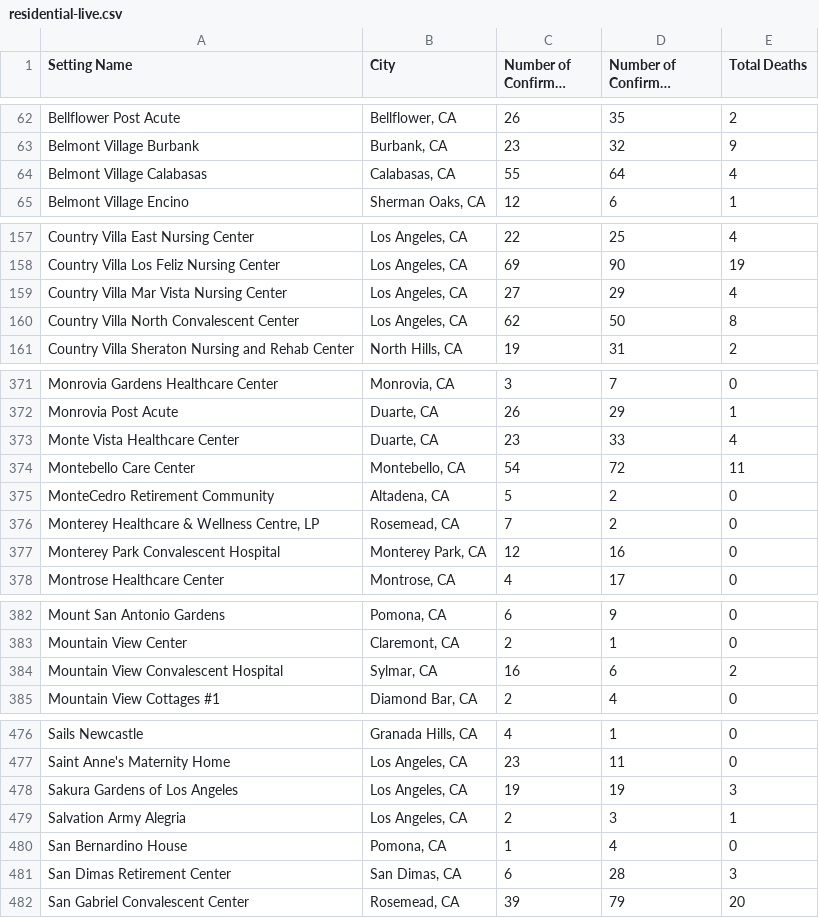
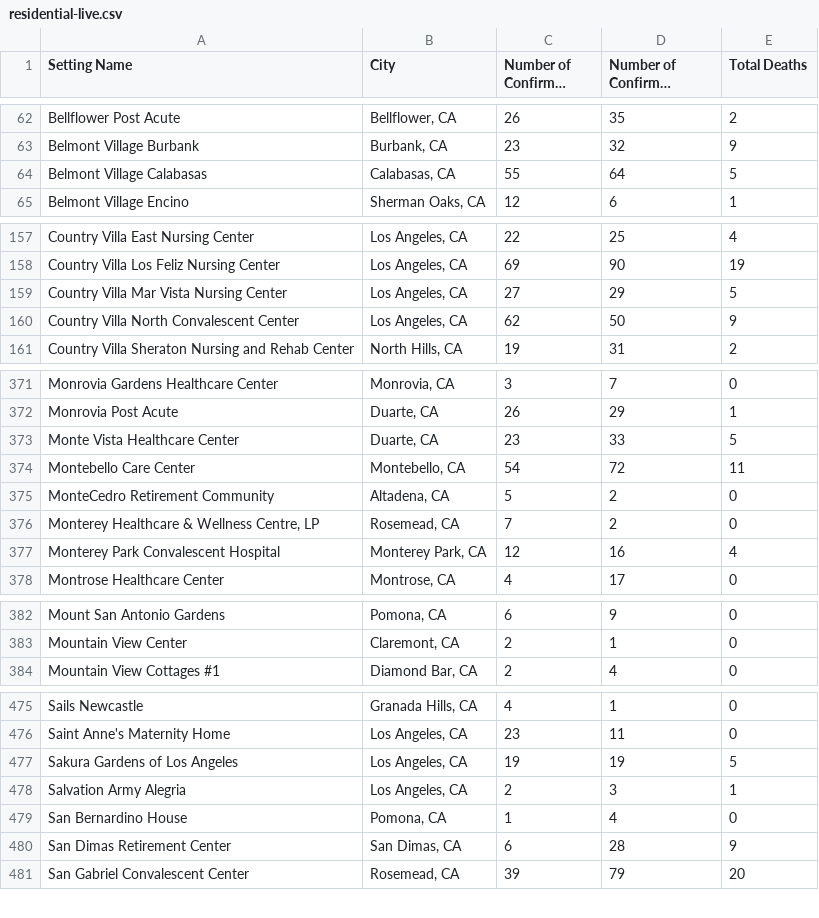
Before and after one commit to xander-hirsch/lac_covid19, a CSV file: docs/live/residential-live.csv, drawn as a sheet; only a part is shown, gaps mark what is left out; long unchanged cells end in …; the diff covers the shown part only.

```diff
--- a/docs/live/residential-live.csv
+++ b/docs/live/residential-live.csv
@@ -63,3 +63,3 @@ Bellflower Post Acute,"Bellflower, CA",26,35,2
 Belmont Village Burbank,"Burbank, CA",23,32,9
-Belmont Village Calabasas,"Calabasas, CA",55,64,4
+Belmont Village Calabasas,"Calabasas, CA",55,64,5
 Belmont Village Encino,"Sherman Oaks, CA",12,6,1
@@ -158,4 +158,4 @@ Country Villa East Nursing Center,"Los Angeles, CA",22,25,4
 Country Villa Los Feliz Nursing Center,"Los Angeles, CA",69,90,19
-Country Villa Mar Vista Nursing Center,"Los Angeles, CA",27,29,4
-Country Villa North Convalescent Center,"Los Angeles, CA",62,50,8
+Country Villa Mar Vista Nursing Center,"Los Angeles, CA",27,29,5
+Country Villa North Convalescent Center,"Los Angeles, CA",62,50,9
 Country Villa Sheraton Nursing and Rehab Center,"North Hills, CA",19,31,2
@@ -372,3 +372,3 @@ Monrovia Gardens Healthcare Center,"Monrovia, CA",3,7,0
 Monrovia Post Acute,"Duarte, CA",26,29,1
-Monte Vista Healthcare Center,"Duarte, CA",23,33,4
+Monte Vista Healthcare Center,"Duarte, CA",23,33,5
 Montebello Care Center,"Montebello, CA",54,72,11
@@ -376,3 +376,3 @@ MonteCedro Retirement Community,"Altadena, CA",5,2,0
 "Monterey Healthcare & Wellness Centre, LP","Rosemead, CA",7,2,0
-Monterey Park Convalescent Hospital,"Monterey Park, CA",12,16,0
+Monterey Park Convalescent Hospital,"Monterey Park, CA",12,16,4
 Montrose Healthcare Center,"Montrose, CA",4,17,0
@@ -383,3 +383,2 @@ Mount San Antonio Gardens,"Pomona, CA",6,9,0
 Mountain View Center,"Claremont, CA",2,1,0
-Mountain View Convalescent Hospital,"Sylmar, CA",16,6,2
 Mountain View Cottages #1,"Diamond Bar, CA",2,4,0
@@ -477,6 +476,6 @@ Sails Newcastle,"Granada Hills, CA",4,1,0
 Saint Anne's Maternity Home,"Los Angeles, CA",23,11,0
-Sakura Gardens of Los Angeles,"Los Angeles, CA",19,19,3
+Sakura Gardens of Los Angeles,"Los Angeles, CA",19,19,5
 Salvation Army Alegria,"Los Angeles, CA",2,3,1
 San Bernardino House,"Pomona, CA",1,4,0
-San Dimas Retirement Center,"San Dimas, CA",6,28,3
+San Dimas Retirement Center,"San Dimas, CA",6,28,9
 San Gabriel Convalescent Center,"Rosemead, CA",39,79,20
```
Also changed, not shown: 9 edited cells elsewhere in this file, docs/live/area-total-live.csv, docs/live/education-live.csv, 11 other files.
